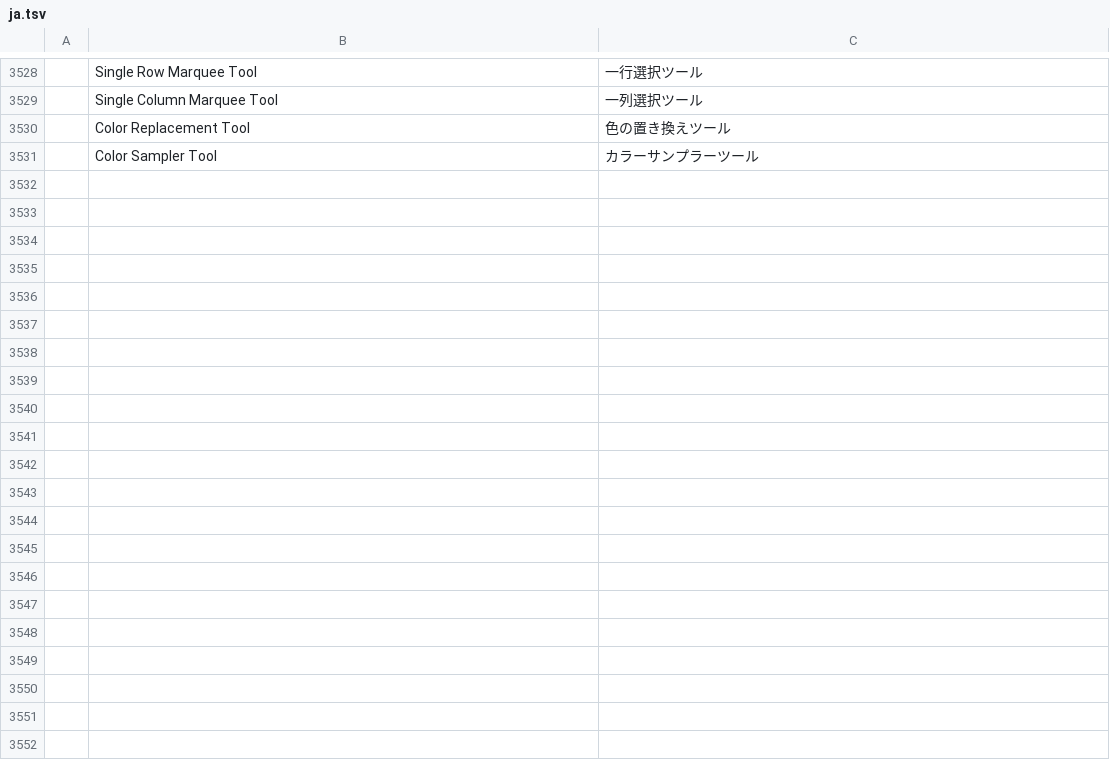
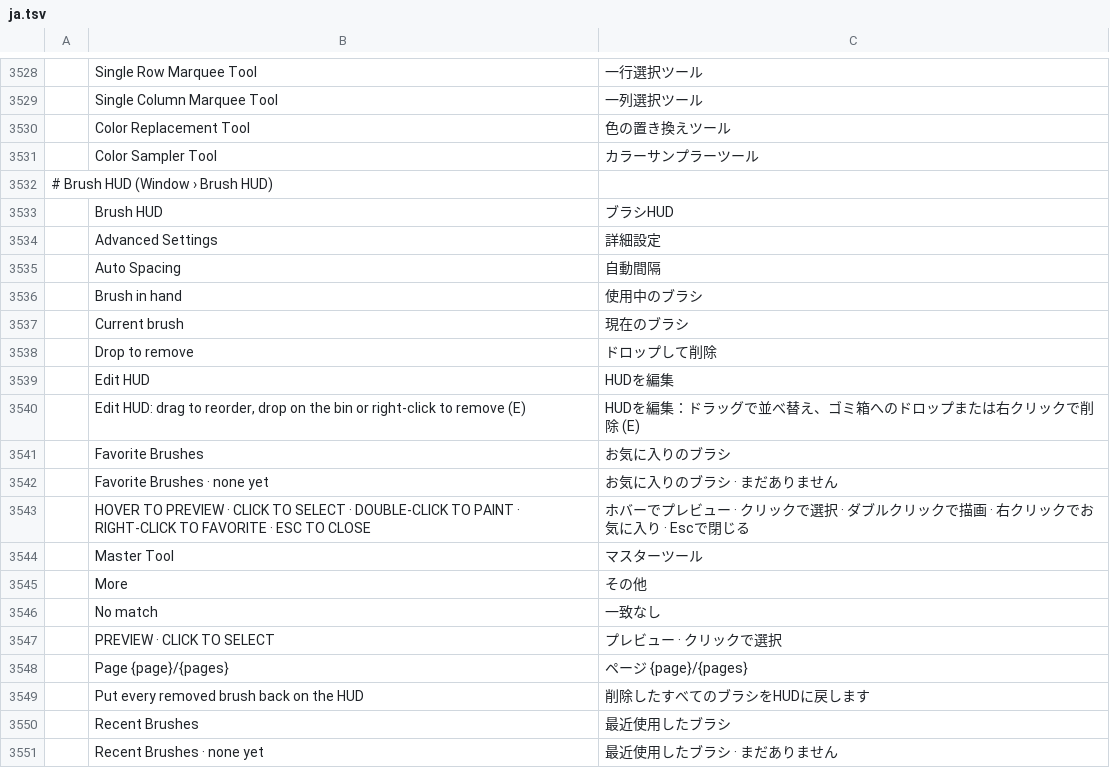
Before and after one commit to MitchM86/photocraft-brush-panel-plugin, a TSV file: crates/ui-egui/src/i18n/ja.tsv, drawn as a sheet; only a part is shown, gaps mark what is left out; the diff covers the shown part only; the diff names each change by its address in the sheet, - before the commit and + after, or states it on an @@ line.

```diff
--- a/crates/ui-egui/src/i18n/ja.tsv
+++ b/crates/ui-egui/src/i18n/ja.tsv
+row 3532: # Brush HUD (Window › Brush HUD)
+row 3533:  | Brush HUD | ブラシHUD
+row 3534:  | Advanced Settings | 詳細設定
+row 3535:  | Auto Spacing | 自動間隔
+row 3536:  | Brush in hand | 使用中のブラシ
+row 3537:  | Current brush | 現在のブラシ
+row 3538:  | Drop to remove | ドロップして削除
+row 3539:  | Edit HUD | HUDを編集
+row 3540:  | Edit HUD: drag to reorder, drop on the bin or right-click to remove (E) | HUDを編集：ドラッグで並べ替え、ゴミ箱へのドロップまたは右クリックで削除 (E)
+row 3541:  | Favorite Brushes | お気に入りのブラシ
+row 3542:  | Favorite Brushes · none yet | お気に入りのブラシ · まだありません
+row 3543:  | HOVER TO PREVIEW · CLICK TO SELECT · DOUBLE-CLICK TO PAINT · RIGHT-CLICK TO FAVORITE · ESC TO CLOSE | ホバーでプレビュー · クリックで選択 · ダブルクリックで描画 · 右クリックでお気に入り · Escで閉じる
+row 3544:  | Master Tool | マスターツール
+row 3545:  | More | その他
+row 3546:  | No match | 一致なし
+row 3547:  | PREVIEW · CLICK TO SELECT | プレビュー · クリックで選択
+row 3548:  | Page {page}/{pages} | ページ {page}/{pages}
+row 3549:  | Put every removed brush back on the HUD | 削除したすべてのブラシをHUDに戻します
+row 3550:  | Recent Brushes | 最近使用したブラシ
+row 3551:  | Recent Brushes · none yet | 最近使用したブラシ · まだありません
```
Also changed, not shown: 9 added rows elsewhere in this file, crates/ui-egui/src/i18n/el.tsv, crates/ui-egui/src/i18n/fr.tsv, 29 other files.
